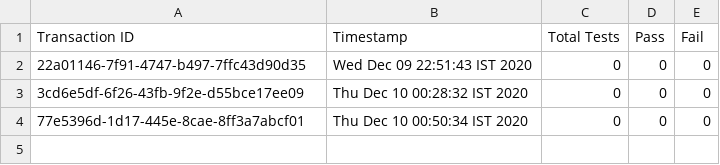
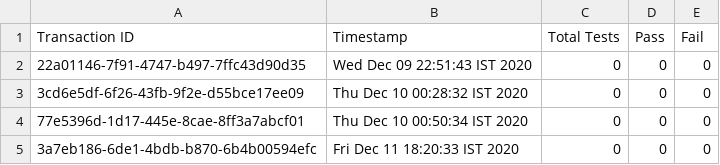
Before and after one commit to blinqlabs/train, a CSV file: C:/sreenidhi/logs/Reports/CSV/sampleStructure/sampleStructure_suite.csv, drawn as a sheet; the diff names each change by its address in the sheet, - before the commit and + after, or states it on an @@ line.

```diff
--- a/C:/sreenidhi/logs/Reports/CSV/sampleStructure/sampleStructure_suite.csv
+++ b/C:/sreenidhi/logs/Reports/CSV/sampleStructure/sampleStructure_suite.csv
+row 5: 3a7eb186-6de1-4bdb-b870-6b4b00594efc | Fri Dec 11 18:20:33 IST 2020 | 0 | 0 | 0
```
Also changed, not shown: C:/sreenidhi/logs/Reports/TransactionHistory/2020/testSuite_12072020.csv, 5 other files.
